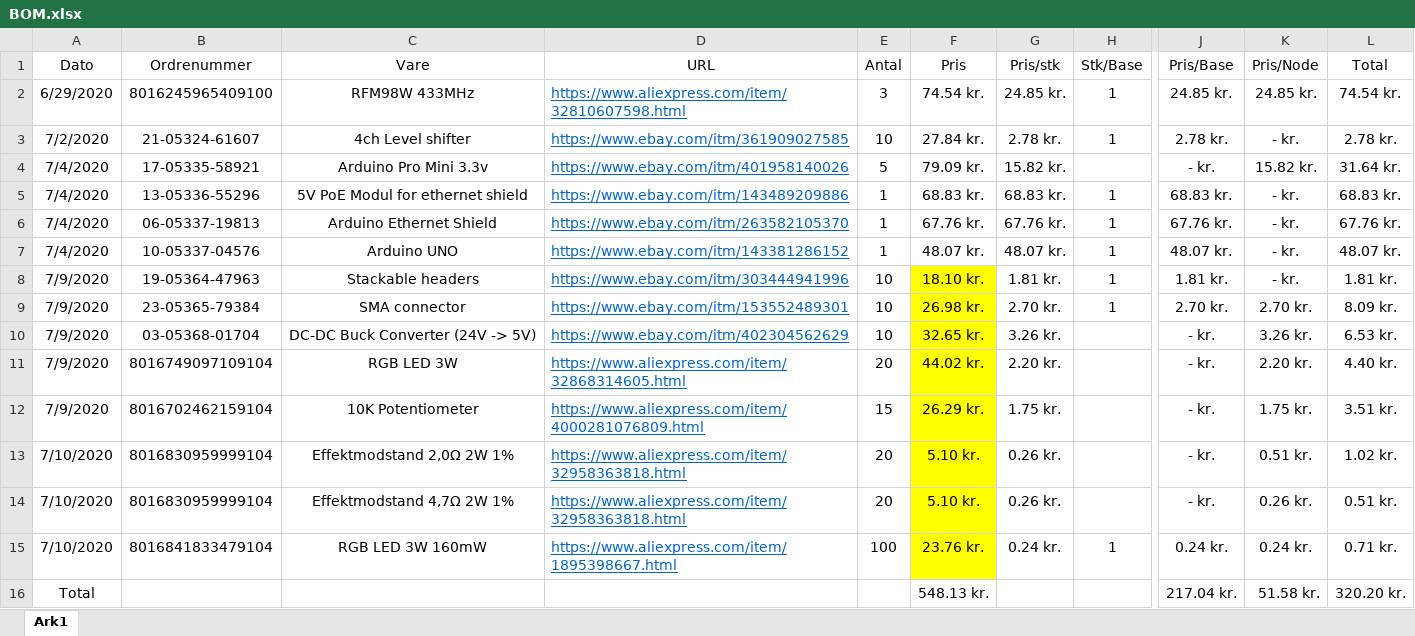
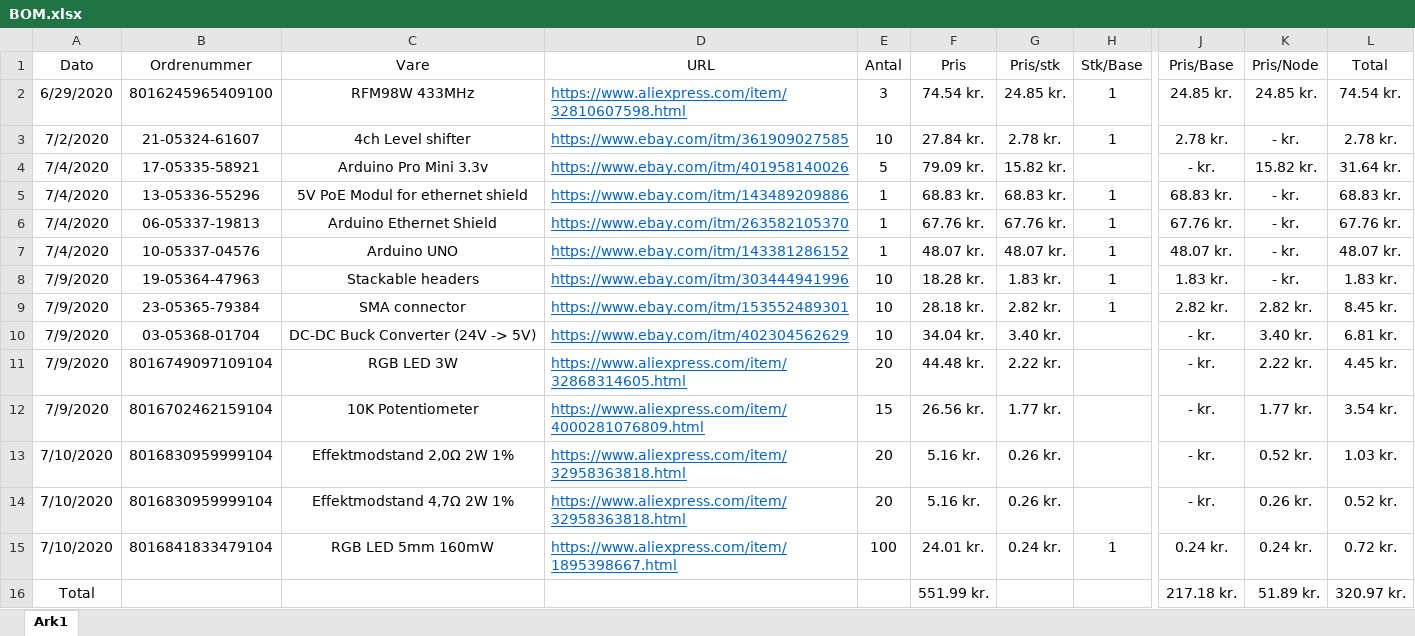
Before and after one commit to mwsfreak/SteadyTally, an Excel workbook: Parts/BOM.xlsx, sheet Ark1, drawn as a sheet; only a part is shown, gaps mark what is left out; values as stored, in another font and other column widths than the file's, no borders; table styles not drawn; the diff names each change by its address in the sheet, - before the commit and + after, or states it on an @@ line.

Commit message:
Update BOM.xlsx
Updated actual prices.

```diff
--- a/Parts/BOM.xlsx (sheet Ark1)
+++ b/Parts/BOM.xlsx (sheet Ark1)
-F8 (Pris): 18.10 kr.
+F8 (Pris): 18.28 kr.
-F8:F15 fill: #FFFF00
+F8:F15 fill: none
-G8 (Pris/stk): 1.81 kr.
+G8 (Pris/stk): 1.83 kr.
-J8 (Pris/Base): 1.81 kr.
+J8 (Pris/Base): 1.83 kr.
-L8 (Total): 1.81 kr.
+L8 (Total): 1.83 kr.
-F9 (Pris): 26.98 kr.
+F9 (Pris): 28.18 kr.
-G9 (Pris/stk): 2.70 kr.
+G9 (Pris/stk): 2.82 kr.
-J9 (Pris/Base): 2.70 kr.
+J9 (Pris/Base): 2.82 kr.
-K9 (Pris/Node): 2.70 kr.
+K9 (Pris/Node): 2.82 kr.
-L9 (Total): 8.09 kr.
+L9 (Total): 8.45 kr.
-F10 (Pris): 32.65 kr.
+F10 (Pris): 34.04 kr.
-G10 (Pris/stk): 3.26 kr.
+G10 (Pris/stk): 3.40 kr.
-K10 (Pris/Node): 3.26 kr.
+K10 (Pris/Node): 3.40 kr.
-L10 (Total): 6.53 kr.
+L10 (Total): 6.81 kr.
-F11 (Pris): 44.02 kr.
+F11 (Pris): 44.48 kr.
-G11 (Pris/stk): 2.20 kr.
+G11 (Pris/stk): 2.22 kr.
-K11 (Pris/Node): 2.20 kr.
+K11 (Pris/Node): 2.22 kr.
-L11 (Total): 4.40 kr.
+L11 (Total): 4.45 kr.
-F12 (Pris): 26.29 kr.
+F12 (Pris): 26.56 kr.
-G12 (Pris/stk): 1.75 kr.
+G12 (Pris/stk): 1.77 kr.
-K12 (Pris/Node): 1.75 kr.
+K12 (Pris/Node): 1.77 kr.
-L12 (Total): 3.51 kr.
+L12 (Total): 3.54 kr.
-F13:F14 (Pris): 5.10 kr.
+F13:F14 (Pris): 5.16 kr.
-K13 (Pris/Node): 0.51 kr.
+K13 (Pris/Node): 0.52 kr.
-L13 (Total): 1.02 kr.
+L13 (Total): 1.03 kr.
-L14 (Total): 0.51 kr.
+L14 (Total): 0.52 kr.
-C15 (Vare): RGB LED 3W 160mW
+C15 (Vare): RGB LED 5mm 160mW
-F15 (Pris): 23.76 kr.
+F15 (Pris): 24.01 kr.
-L15 (Total): 0.71 kr.
+L15 (Total): 0.72 kr.
-F16 (Pris): 548.13 kr.
+F16 (Pris): 551.99 kr.
-J16 (Pris/Base): 217.04 kr.
+J16 (Pris/Base): 217.18 kr.
-K16 (Pris/Node): 51.58 kr.
+K16 (Pris/Node): 51.89 kr.
-L16 (Total): 320.20 kr.
+L16 (Total): 320.97 kr.
```
